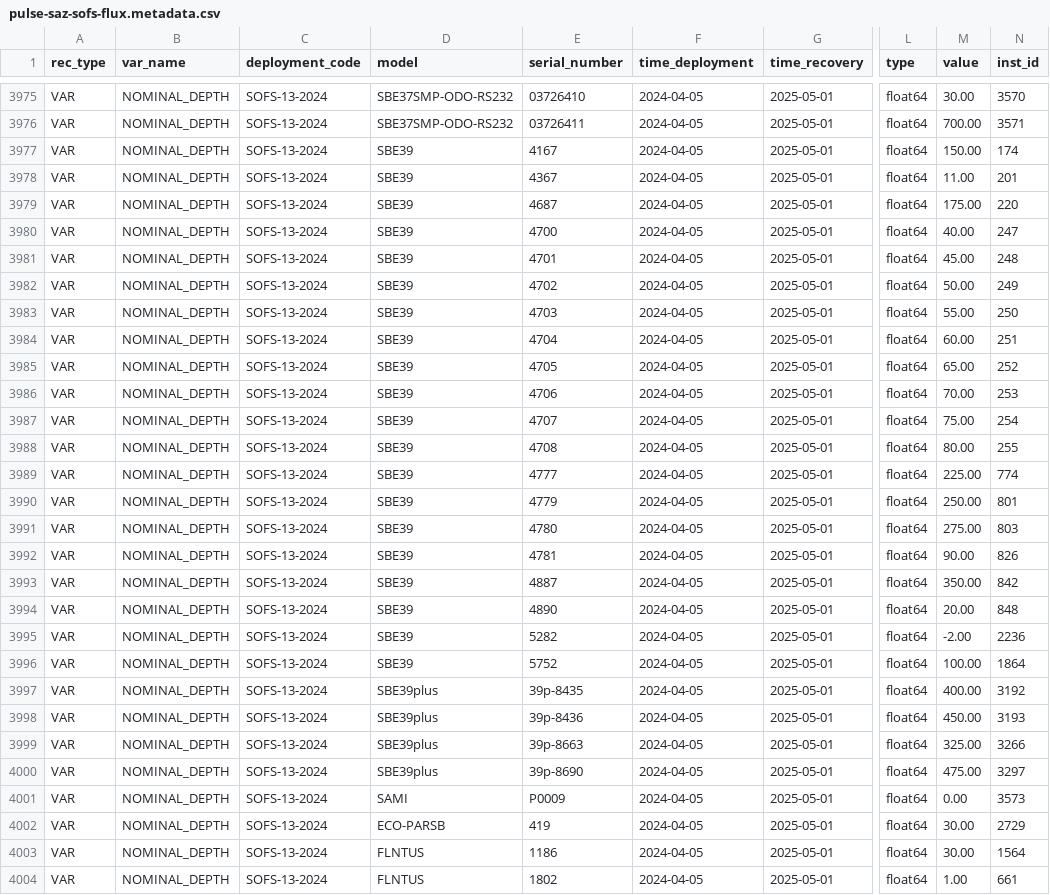
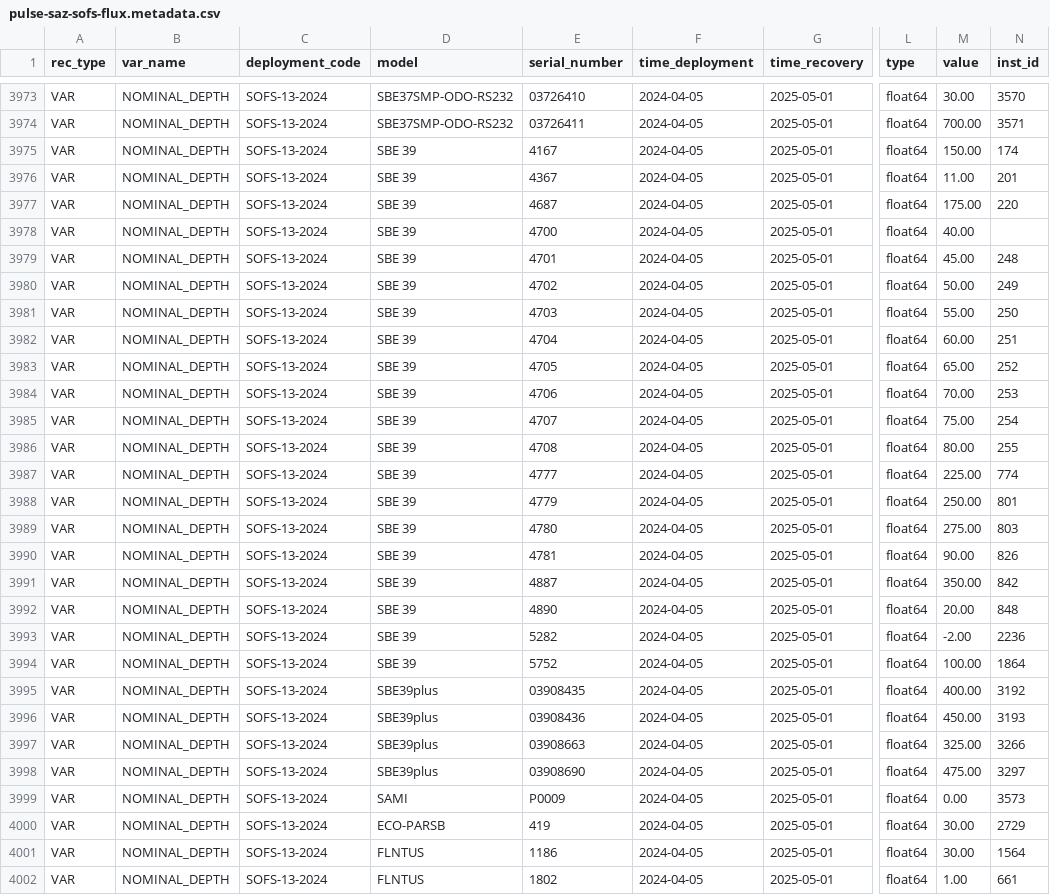
Before and after one commit to petejan/imos-tools, a CSV file: metadata/pulse-saz-sofs-flux.metadata.csv, drawn as a sheet; only a part is shown, gaps mark what is left out; addresses are those after the commit; the diff covers the shown part only; the diff names each change by its address in the sheet, - before the commit and + after, or states it on an @@ line.

```diff
--- a/metadata/pulse-saz-sofs-flux.metadata.csv
+++ b/metadata/pulse-saz-sofs-flux.metadata.csv
-D3975:D3994 (model): SBE39
+D3975:D3994 (model): SBE 39
-N3978 (inst_id): 247
+N3978 (inst_id): (empty)
-E3995 (serial_number): 39p-8435
+E3995 (serial_number): 03908435
-E3996 (serial_number): 39p-8436
+E3996 (serial_number): 03908436
-E3997 (serial_number): 39p-8663
+E3997 (serial_number): 03908663
-E3998 (serial_number): 39p-8690
+E3998 (serial_number): 03908690
```
Also changed, not shown: 4 removed rows and 32 edited cells elsewhere in this file, metadata/asimet.metadata.csv, 6 other files.
